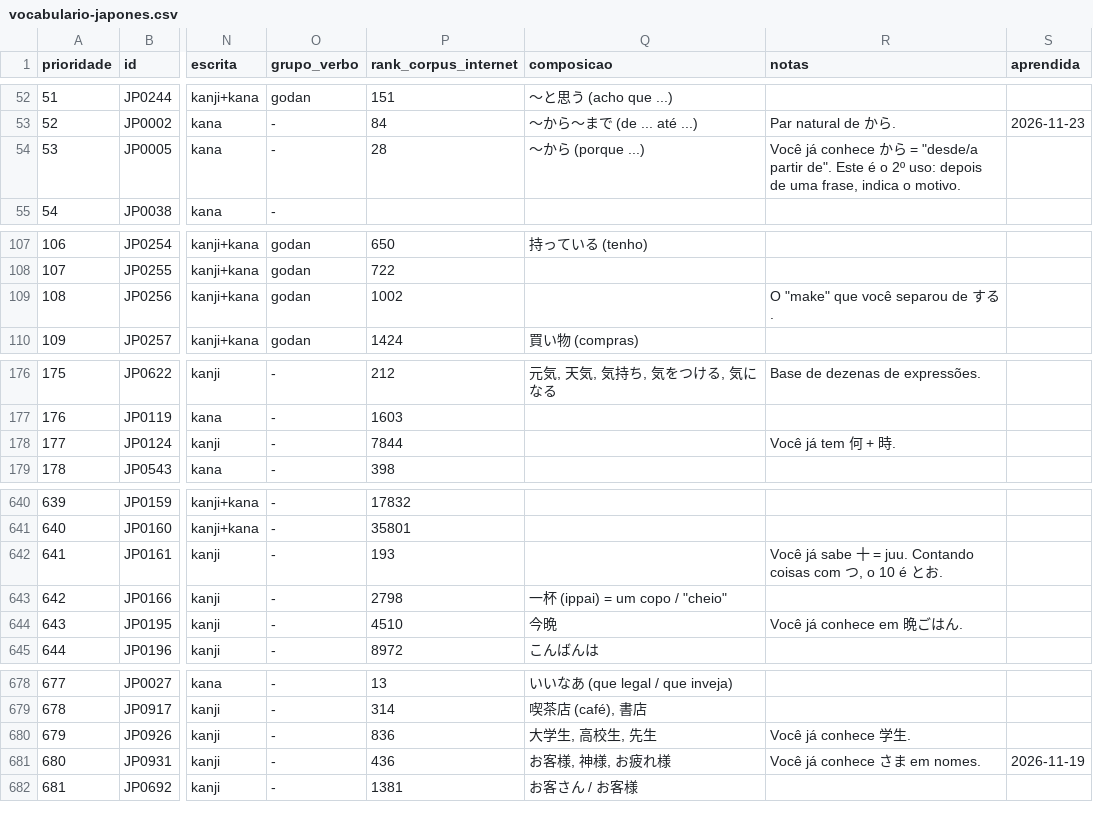
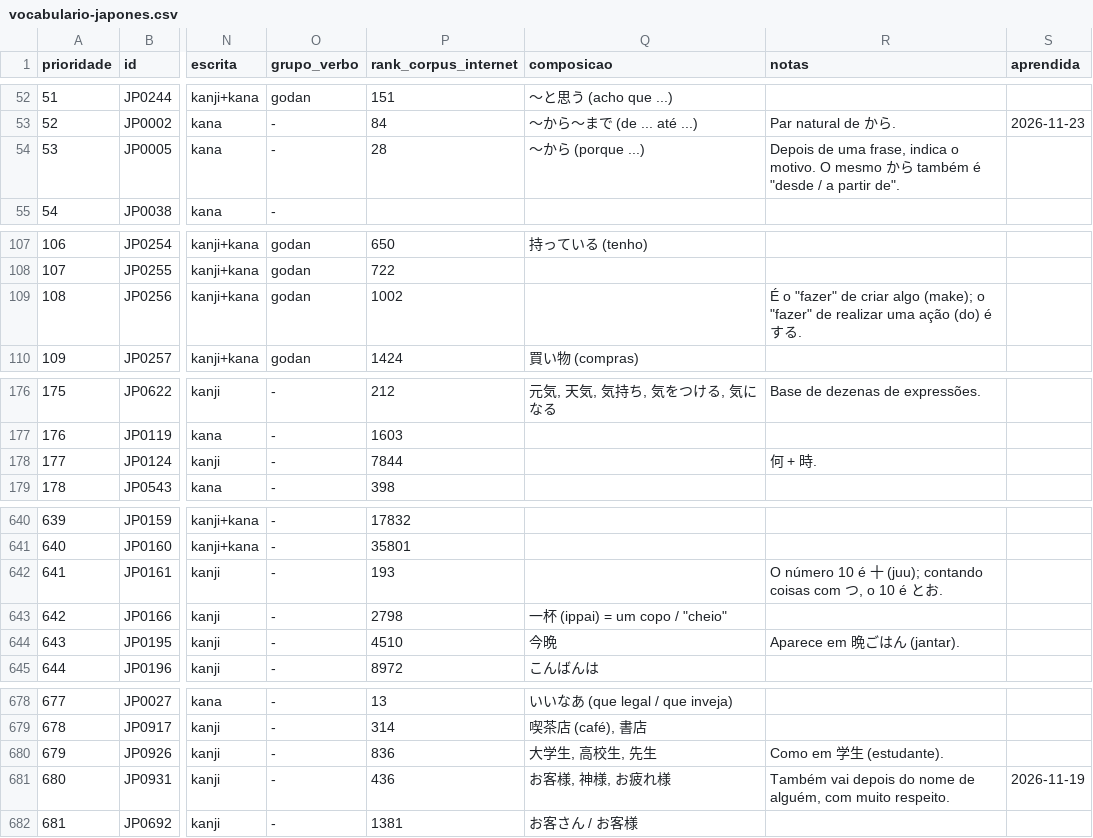
Before and after one commit to IgorSolerC/mural-de-jogos, a CSV file: src/app/core/dictionary/vocabulario-japones.csv, drawn as a sheet; only a part is shown, gaps mark what is left out; the diff covers the shown part only; the diff names each change by its address in the sheet, - before the commit and + after, or states it on an @@ line.

Commit message:
Dicionário Japonês na leitura e aprendidas só de quem estuda pela lista. Selecionar uma palavra do dicionário numa anotação (japonês ou português) mostra No dicionário, que abre a folhinha com o verbete (ui/word-sheet.ts) e o caminho para o dicionário, e Aprendida, que marca na hora; o dicionário só carrega numa seleção do tamanho de uma palavra. O verbete vira a peça ui/word-entry.ts, a mesma da página. A coluna aprendida do CSV vale só para as contas G11T-G00D e TMY1-BJMW (CSV_LEARNERS): para as outras, e sem conta, nada começa aprendido. As notas do CSV ficam impessoais (sem 'você já conhece'). Parte 4.3 do PLANO-DICIONARIO.md.

```diff
--- a/src/app/core/dictionary/vocabulario-japones.csv
+++ b/src/app/core/dictionary/vocabulario-japones.csv
-R54 (notas): Você já conhece から = "desde/a partir de". Este é o 2º uso: depois de uma frase, indica o motivo.
+R54 (notas): Depois de uma frase, indica o motivo. O mesmo から também é "desde / a partir de".
-R109 (notas): O "make" que você separou de する…
+R109 (notas): É o "fazer" de criar algo (make); o "fazer" de realizar uma ação (do) é する…
-R178 (notas): Você já tem 何 + 時.
+R178 (notas): 何 + 時.
-R642 (notas): Você já sabe 十 = juu. Contando coisas com…
+R642 (notas): O número 10 é 十 (juu); contando coisas com…
-R644 (notas): Você já conhece em 晩ごはん.
+R644 (notas): Aparece em 晩ごはん (jantar).
-R680 (notas): Você já conhece 学生.
+R680 (notas): Como em 学生 (estudante).
-R681 (notas): Você já conhece さま em nomes.
+R681 (notas): Também vai depois do nome de alguém, com muito respeito.
```
Also changed, not shown: 16 edited cells elsewhere in this file, 21 other files.
